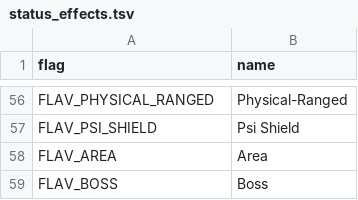
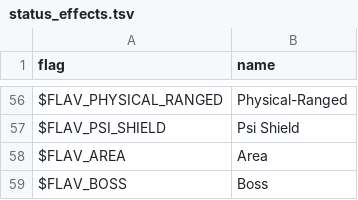
Before and after one commit to larsiusprime/defendersquest-loc, a TSV file: dq1_dx/en-US/status_effects.tsv, drawn as a sheet; only a part is shown, gaps mark what is left out; the diff covers the shown part only; the diff names each change by its address in the sheet, - before the commit and + after, or states it on an @@ line.

```diff
--- a/dq1_dx/en-US/status_effects.tsv
+++ b/dq1_dx/en-US/status_effects.tsv
-A56 (flag): FLAV_PHYSICAL_RANGED
+A56 (flag): $FLAV_PHYSICAL_RANGED
-A57 (flag): FLAV_PSI_SHIELD
+A57 (flag): $FLAV_PSI_SHIELD
-A58 (flag): FLAV_AREA
+A58 (flag): $FLAV_AREA
-A59 (flag): FLAV_BOSS
+A59 (flag): $FLAV_BOSS
```
Also changed, not shown: 54 edited cells elsewhere in this file.
